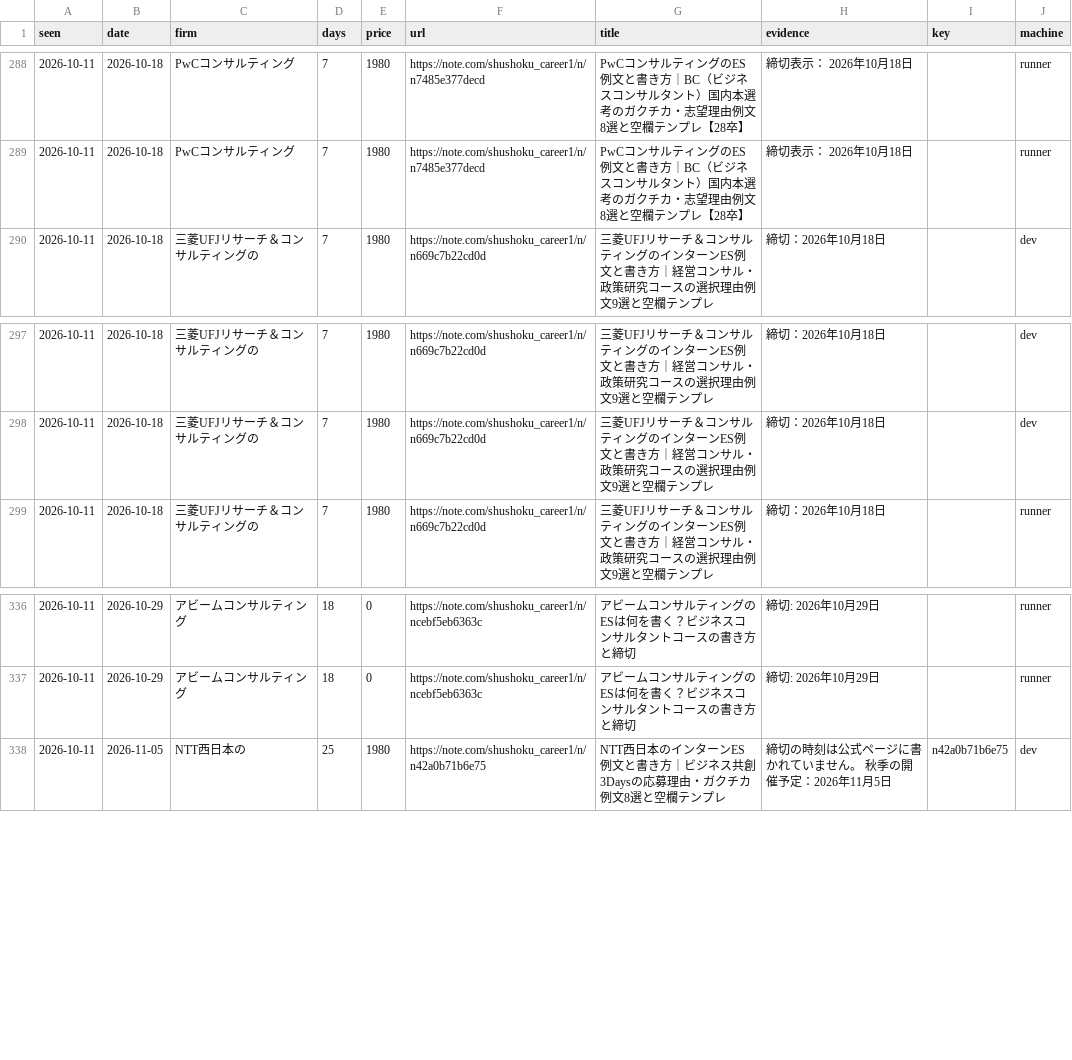
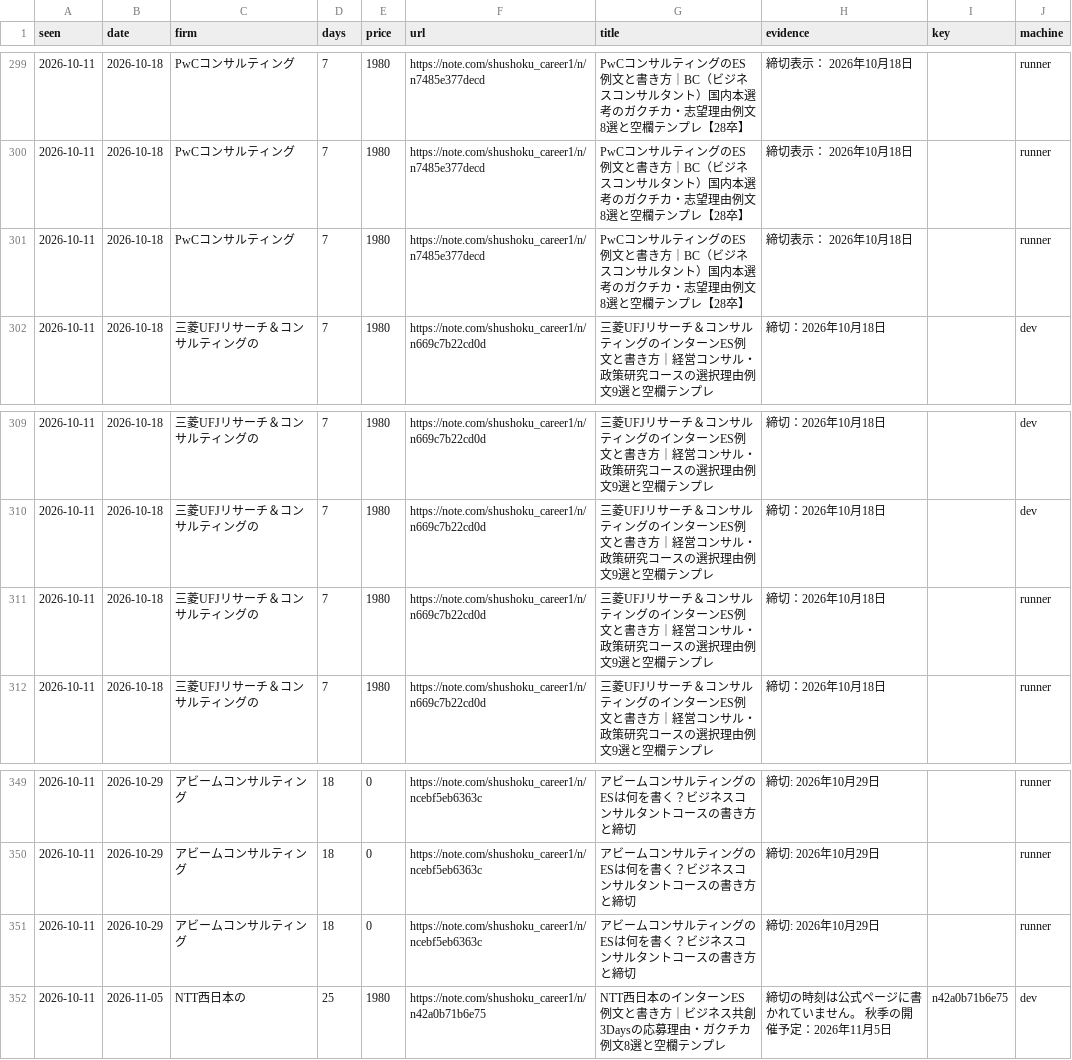
Before and after one commit to part676392/dsh-money-engine, a CSV file: exports/es_deadlines_history.csv, drawn as a sheet; only a part is shown, gaps mark what is left out; the diff covers the shown part only.

```diff
--- a/exports/es_deadlines_history.csv
+++ b/exports/es_deadlines_history.csv
@@ -289,2 +300,3 @@
 2026-10-11,2026-10-18,PwCコンサルティング,7,1980,https://note.com/shushoku_career1/n/n7485e377decd,PwCコンサルティングのES例文と書き方｜BC（ビジネスコンサルタント）国内本選考のガクチカ・志望理由例文8選と空欄テンプレ【28卒】,締切表示： 2026年10月18日,,runner
+2026-10-11,2026-10-18,PwCコンサルティング,7,1980,https://note.com/shushoku_career1/n/n7485e377decd,PwCコンサルティングのES例文と書き方｜BC（ビジネスコンサルタント）国内本選考のガクチカ・志望理由例文8選と空欄テンプレ【28卒】,締切表示： 2026年10月18日,,runner
 2026-10-11,2026-10-18,三菱UFJリサーチ＆コンサルティングの,7,1980,https://note.com/shushoku_career1/n/n669c7b22cd0d,三菱UFJリサーチ＆コンサルティングのインターンES例文と書き方｜経営コンサル・政策研究コースの選択理由例文9選と空欄テンプレ,締切：2026年10月18日,,dev
@@ -298,2 +310,3 @@
 2026-10-11,2026-10-18,三菱UFJリサーチ＆コンサルティングの,7,1980,https://note.com/shushoku_career1/n/n669c7b22cd0d,三菱UFJリサーチ＆コンサルティングのインターンES例文と書き方｜経営コンサル・政策研究コースの選択理由例文9選と空欄テンプレ,締切：2026年10月18日,,dev
+2026-10-11,2026-10-18,三菱UFJリサーチ＆コンサルティングの,7,1980,https://note.com/shushoku_career1/n/n669c7b22cd0d,三菱UFJリサーチ＆コンサルティングのインターンES例文と書き方｜経営コンサル・政策研究コースの選択理由例文9選と空欄テンプレ,締切：2026年10月18日,,runner
 2026-10-11,2026-10-18,三菱UFJリサーチ＆コンサルティングの,7,1980,https://note.com/shushoku_career1/n/n669c7b22cd0d,三菱UFJリサーチ＆コンサルティングのインターンES例文と書き方｜経営コンサル・政策研究コースの選択理由例文9選と空欄テンプレ,締切：2026年10月18日,,runner
@@ -337,2 +350,3 @@
 2026-10-11,2026-10-29,アビームコンサルティング,18,0,https://note.com/shushoku_career1/n/ncebf5eb6363c,アビームコンサルティングのESは何を書く？ビジネスコンサルタントコースの書き方と締切,締切: 2026年10月29日,,runner
+2026-10-11,2026-10-29,アビームコンサルティング,18,0,https://note.com/shushoku_career1/n/ncebf5eb6363c,アビームコンサルティングのESは何を書く？ビジネスコンサルタントコースの書き方と締切,締切: 2026年10月29日,,runner
 2026-10-11,2026-11-05,NTT西日本の,25,1980,https://note.com/shushoku_career1/n/n42a0b71b6e75,NTT西日本のインターンES例文と書き方｜ビジネス共創3Daysの応募理由・ガクチカ例文8選と空欄テンプレ,締切の時刻は公式ページに書かれていません。 秋季の開催予定：2026年11月5日,n42a0b71b6e75,dev
```
Also changed, not shown: 12 added rows elsewhere in this file, 3 other files.
